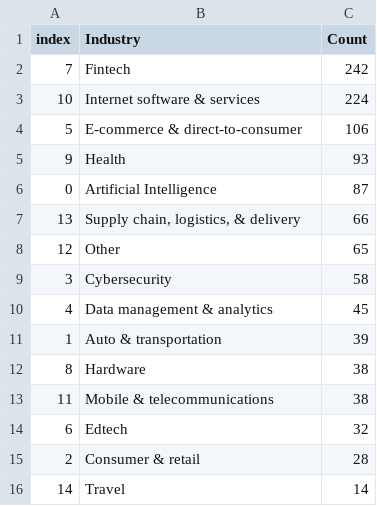
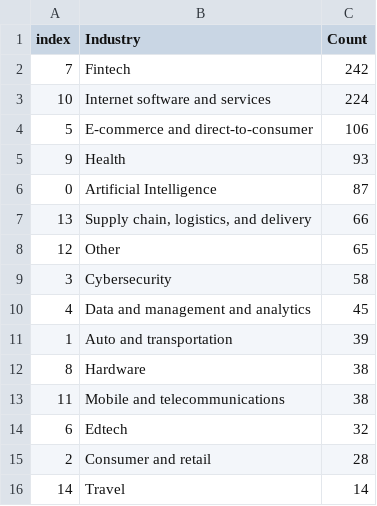
Before and after one commit to hxuanc/FIT3179, a CSV file: DataVis2/data/World_Wide-Unicorn-Company-List-donutindustry.csv, drawn as a sheet.

Commit message:
Update World_Wide-Unicorn-Company-List-donutindustry.csv

```diff
--- a/DataVis2/data/World_Wide-Unicorn-Company-List-donutindustry.csv
+++ b/DataVis2/data/World_Wide-Unicorn-Company-List-donutindustry.csv
@@ -2,15 +2,15 @@ index,Industry,Count
 7,Fintech,242
-10,Internet software & services,224
-5,E-commerce & direct-to-consumer,106
+10,Internet software and services,224
+5,E-commerce and direct-to-consumer,106
 9,Health,93
 0,Artificial Intelligence,87
-13,"Supply chain, logistics, & delivery",66
+13,"Supply chain, logistics, and delivery",66
 12,Other,65
 3,Cybersecurity,58
-4,Data management & analytics,45
-1,Auto & transportation,39
+4,Data and management and analytics,45
+1,Auto and transportation,39
 8,Hardware,38
-11,Mobile & telecommunications,38
+11,Mobile and telecommunications,38
 6,Edtech,32
-2,Consumer & retail,28
+2,Consumer and retail,28
 14,Travel,14
```
